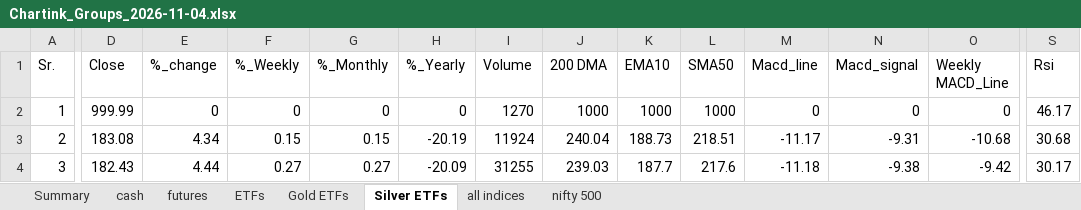
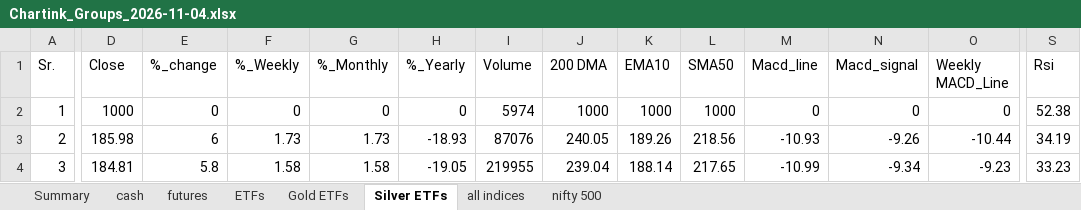
Before and after one commit to mohilsanghavi/Tlive, an Excel workbook: data/Chartink_Groups_2026-11-04.xlsx, sheet Silver ETFs, drawn as a sheet; only a part is shown, gaps mark what is left out; values as stored, in another font and other column widths than the file's, no borders; the diff covers the shown part only; the diff names each change by its address in the sheet, - before the commit and + after, or states it on an @@ line.

```diff
--- a/data/Chartink_Groups_2026-11-04.xlsx (sheet Silver ETFs)
+++ b/data/Chartink_Groups_2026-11-04.xlsx (sheet Silver ETFs)
-D2 (Close): 999.99
+D2 (Close): 1000
-I2 (Volume): 1270
+I2 (Volume): 5974
-S2 (Rsi): 46.17
+S2 (Rsi): 52.38
-D3 (Close): 183.08
+D3 (Close): 185.98
-E3 (%_change): 4.34
+E3 (%_change): 6
-F3 (%_Weekly): 0.15
+F3 (%_Weekly): 1.73
-G3 (%_Monthly): 0.15
+G3 (%_Monthly): 1.73
-H3 (%_Yearly): -20.19
+H3 (%_Yearly): -18.93
-I3 (Volume): 11924
+I3 (Volume): 87076
-J3 (200 DMA): 240.04
+J3 (200 DMA): 240.05
-K3 (EMA10): 188.73
+K3 (EMA10): 189.26
-L3 (SMA50): 218.51
+L3 (SMA50): 218.56
-M3 (Macd_line): -11.17
+M3 (Macd_line): -10.93
-N3 (Macd_signal): -9.31
+N3 (Macd_signal): -9.26
-O3 (Weekly MACD_Line): -10.68
+O3 (Weekly MACD_Line): -10.44
-S3 (Rsi): 30.68
+S3 (Rsi): 34.19
-D4 (Close): 182.43
+D4 (Close): 184.81
-E4 (%_change): 4.44
+E4 (%_change): 5.8
-F4 (%_Weekly): 0.27
+F4 (%_Weekly): 1.58
-G4 (%_Monthly): 0.27
+G4 (%_Monthly): 1.58
-H4 (%_Yearly): -20.09
+H4 (%_Yearly): -19.05
-I4 (Volume): 31255
+I4 (Volume): 219955
-J4 (200 DMA): 239.03
+J4 (200 DMA): 239.04
-K4 (EMA10): 187.7
+K4 (EMA10): 188.14
-L4 (SMA50): 217.6
+L4 (SMA50): 217.65
-M4 (Macd_line): -11.18
+M4 (Macd_line): -10.99
-N4 (Macd_signal): -9.38
+N4 (Macd_signal): -9.34
-O4 (Weekly MACD_Line): -9.42
+O4 (Weekly MACD_Line): -9.23
-S4 (Rsi): 30.17
+S4 (Rsi): 33.23
```
Also changed, not shown: 208 edited cells elsewhere in this sheet, sheet cash, sheet nifty 500, sheet ETFs, sheet futures, sheet all indices, sheet Gold ETFs, 1 more sheet.
